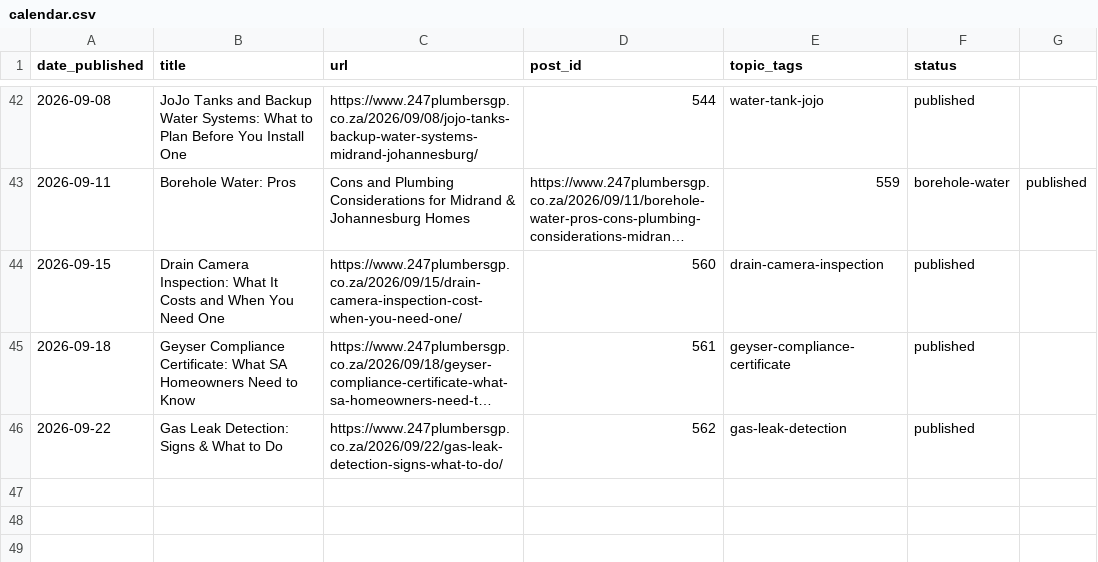
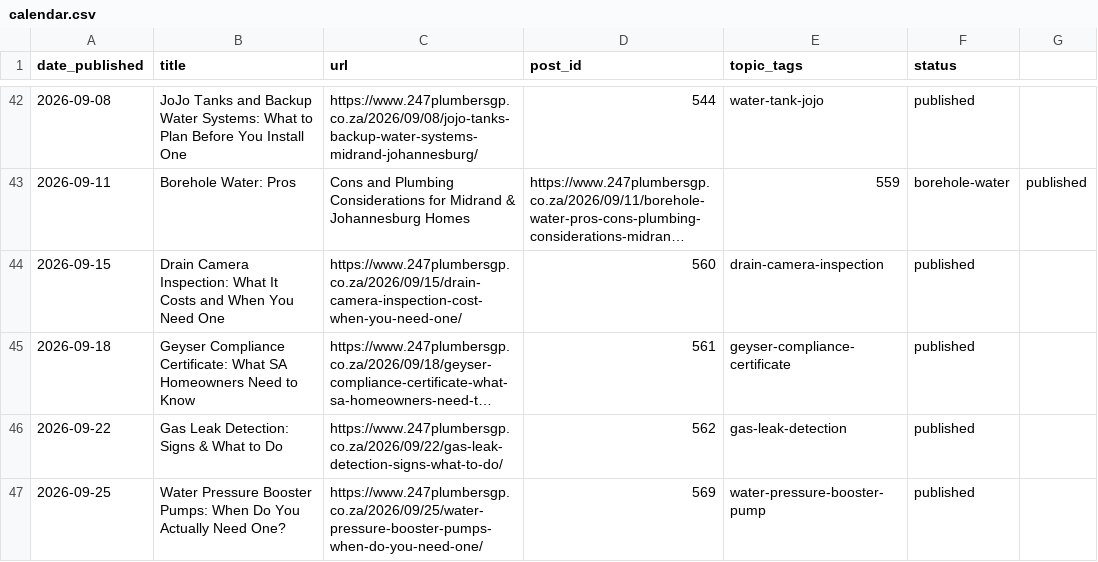
Before and after one commit to brackenplumber1-byte/online-advertising, a CSV file: .claude/content-calendar/sites/247plumbersgp/calendar.csv, drawn as a sheet; only a part is shown, gaps mark what is left out; long unchanged cells end in …; the diff names each change by its address in the sheet, - before the commit and + after, or states it on an @@ line.

```diff
--- a/.claude/content-calendar/sites/247plumbersgp/calendar.csv
+++ b/.claude/content-calendar/sites/247plumbersgp/calendar.csv
+row 47: 2026-09-25 | Water Pressure Booster Pumps: When Do You Actually Need One? | https://www.247plumbersgp.co.za/2026/09/25/water-pressure-booster-pumps-when-do-you-need-one/ | 569 | water-pressure-booster-pump | published
```
